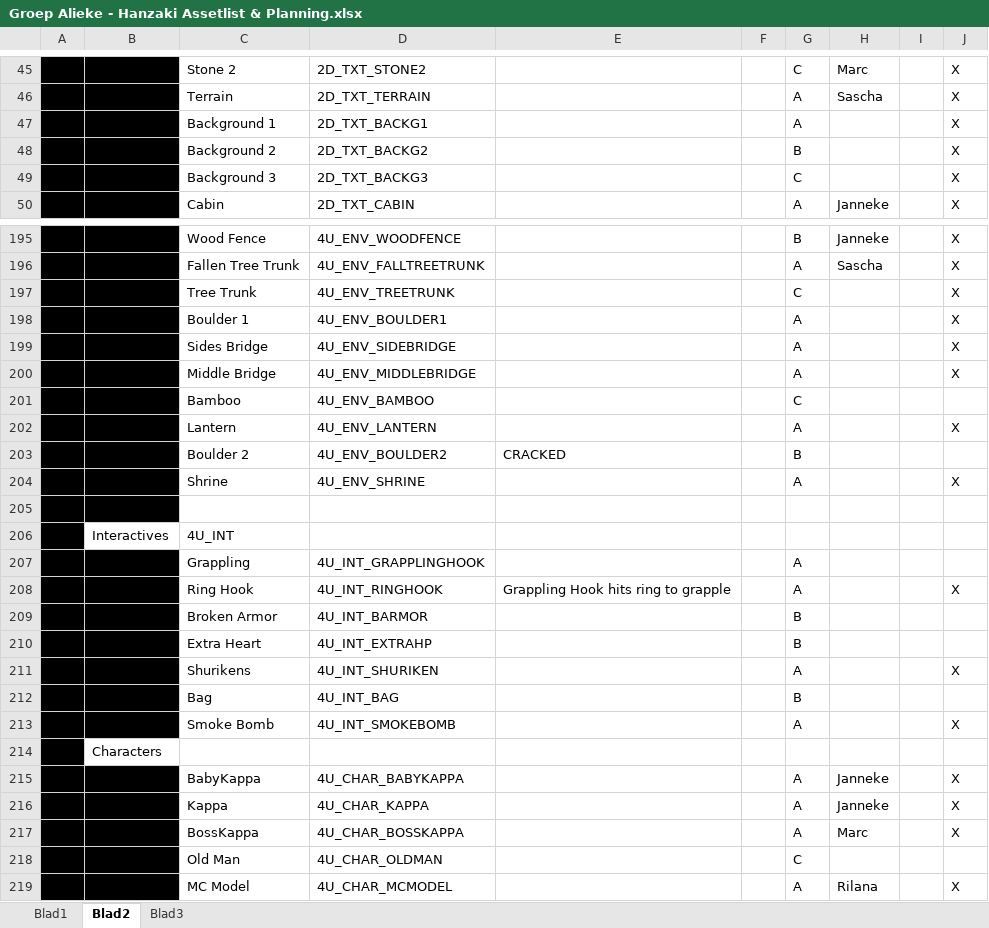
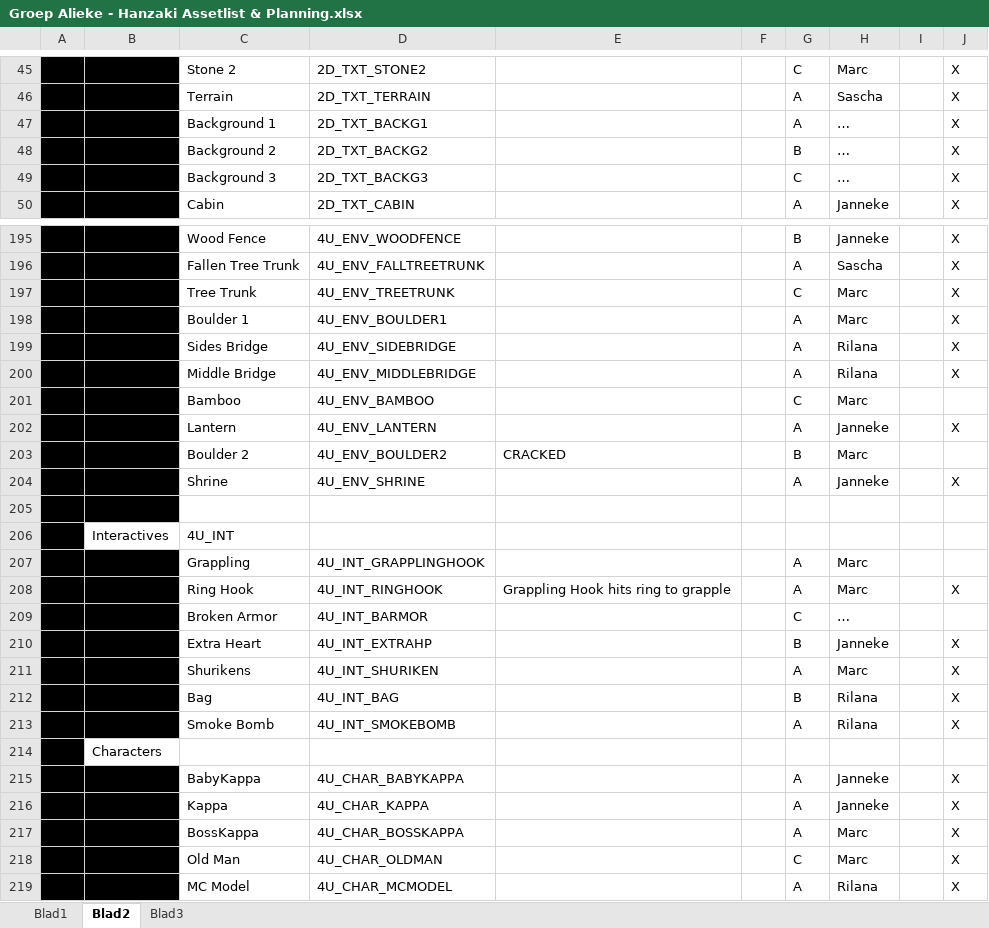
Before and after one commit to happy30/Gamelab1-Jaar2, an Excel workbook: Concept/Documentation/Groep Alieke - Hanzaki Assetlist & Planning.xlsx, sheet Blad2, drawn as a sheet; only a part is shown, gaps mark what is left out; values as stored, in another font and other column widths than the file's, no borders; the diff covers the shown part only; the diff names each change by its address in the sheet, - before the commit and + after, or states it on an @@ line.

```diff
--- a/Concept/Documentation/Groep Alieke - Hanzaki Assetlist & Planning.xlsx (sheet Blad2)
+++ b/Concept/Documentation/Groep Alieke - Hanzaki Assetlist & Planning.xlsx (sheet Blad2)
-H47:H49: (empty)
+H47:H49: …
-H197:H198: (empty)
+H197:H198: Marc
-H199:H200: (empty)
+H199:H200: Rilana
-H201: (empty)
+H201: Marc
-H202: (empty)
+H202: Janneke
-H203: (empty)
+H203: Marc
-H204: (empty)
+H204: Janneke
-H207:H208: (empty)
+H207:H208: Marc
-G209: B
+G209: C
-H209: (empty)
+H209: …
-H210: (empty)
+H210: Janneke
-J210: (empty)
+J210: X
-H211: (empty)
+H211: Marc
-H212:H213: (empty)
+H212:H213: Rilana
-J212: (empty)
+J212: X
-H218: (empty)
+H218: Marc
-J218: (empty)
+J218: X
```
Also changed, not shown: 1 added row elsewhere in this sheet, sheet Blad1, sheet Blad3.
